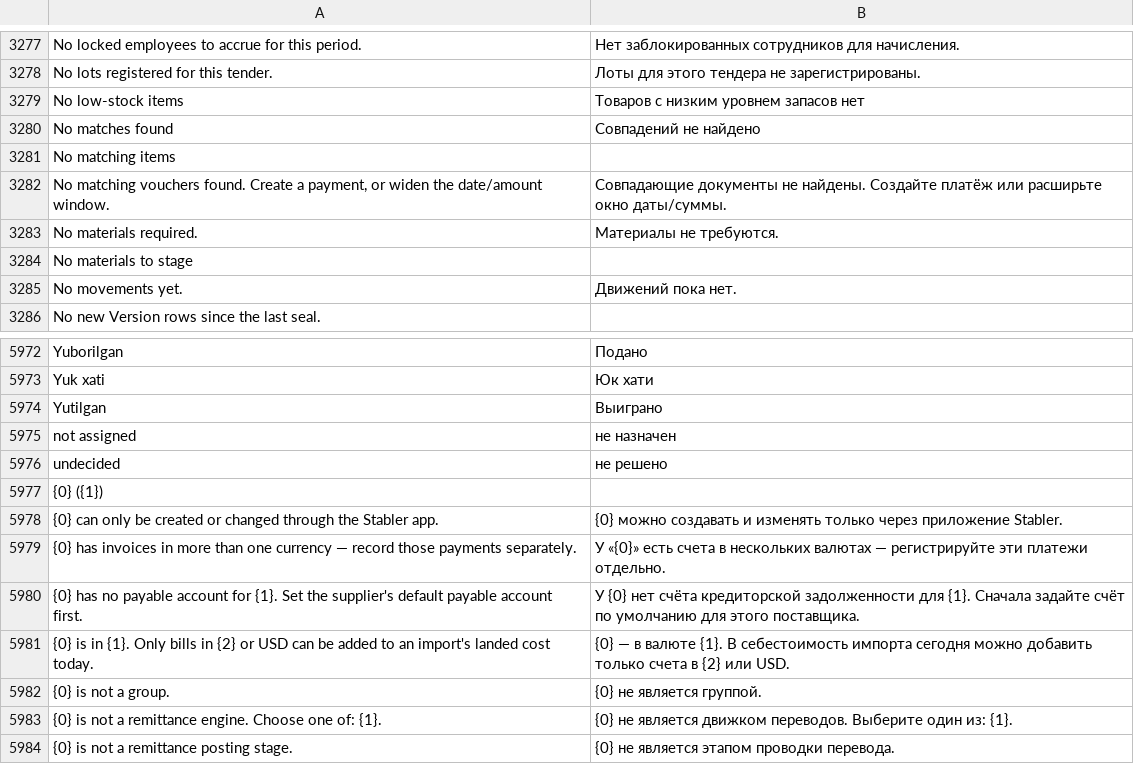
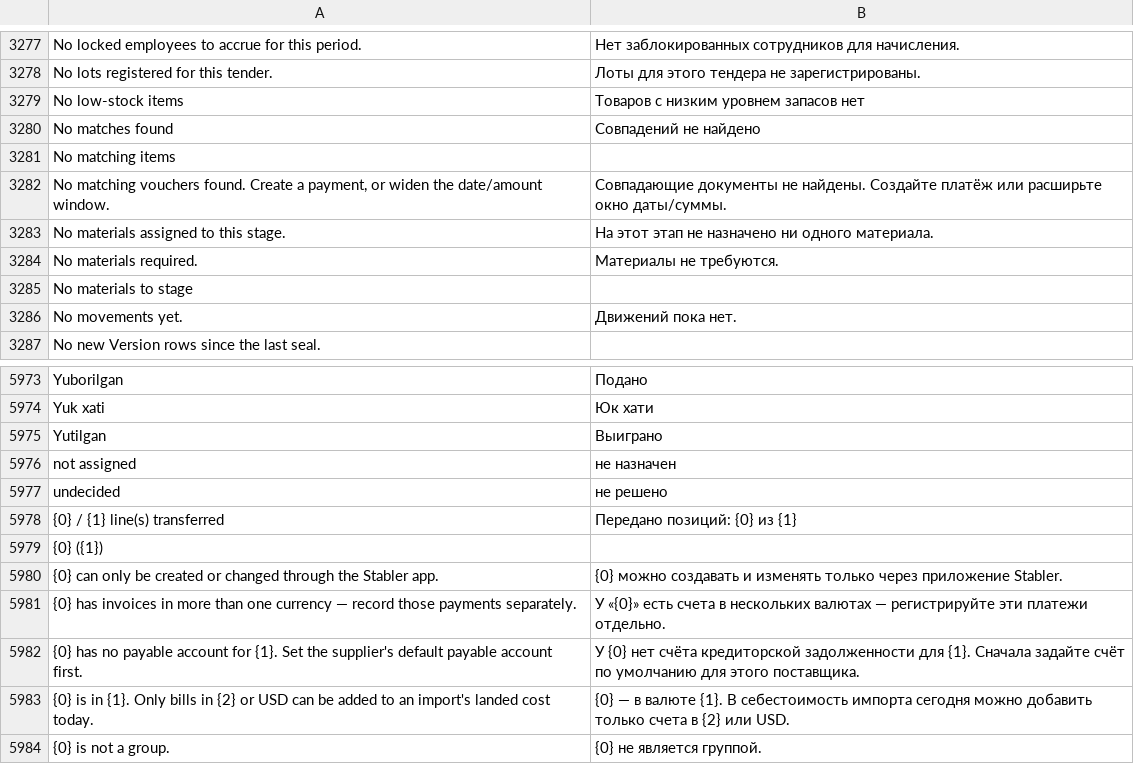
Before and after one commit to zvictory/stabler, a CSV file: stabler/translations/ru.csv, drawn as a sheet; only a part is shown, gaps mark what is left out; the shorter side is filled out with more unchanged rows; the diff names each change by its address in the sheet, - before the commit and + after, or states it on an @@ line.

```diff
--- a/stabler/translations/ru.csv
+++ b/stabler/translations/ru.csv
+row 3283: No materials assigned to this stage. | На этот этап не назначено ни одного материала.
+row 5978: {0} / {1} line(s) transferred | Передано позиций: {0} из {1}
```
Also changed, not shown: stabler/translations/en.csv, stabler/translations/tr.csv, 11 other files.
